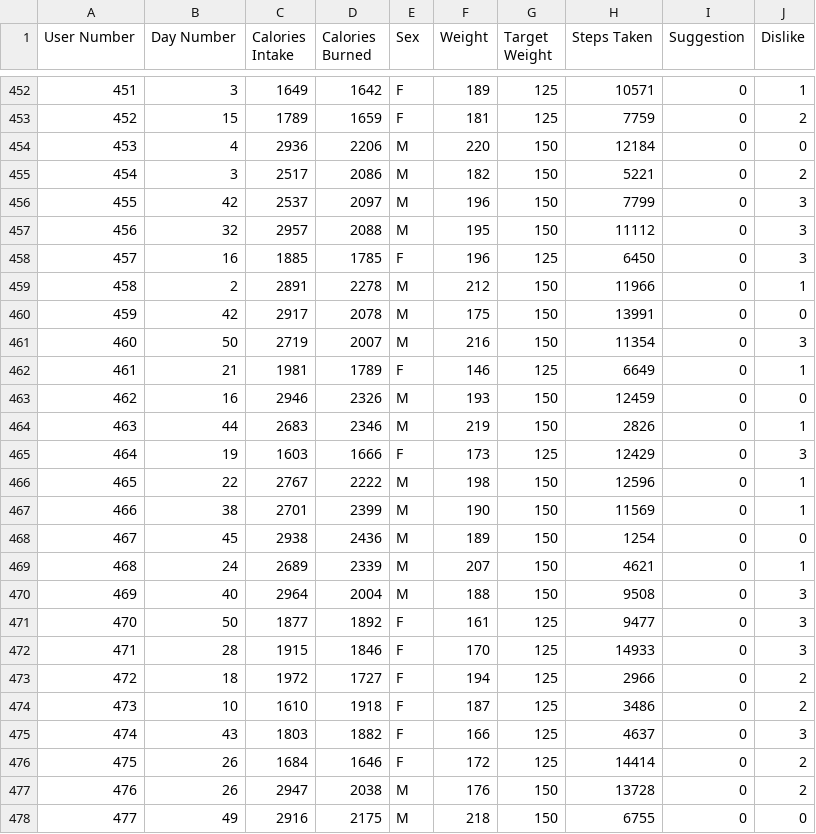
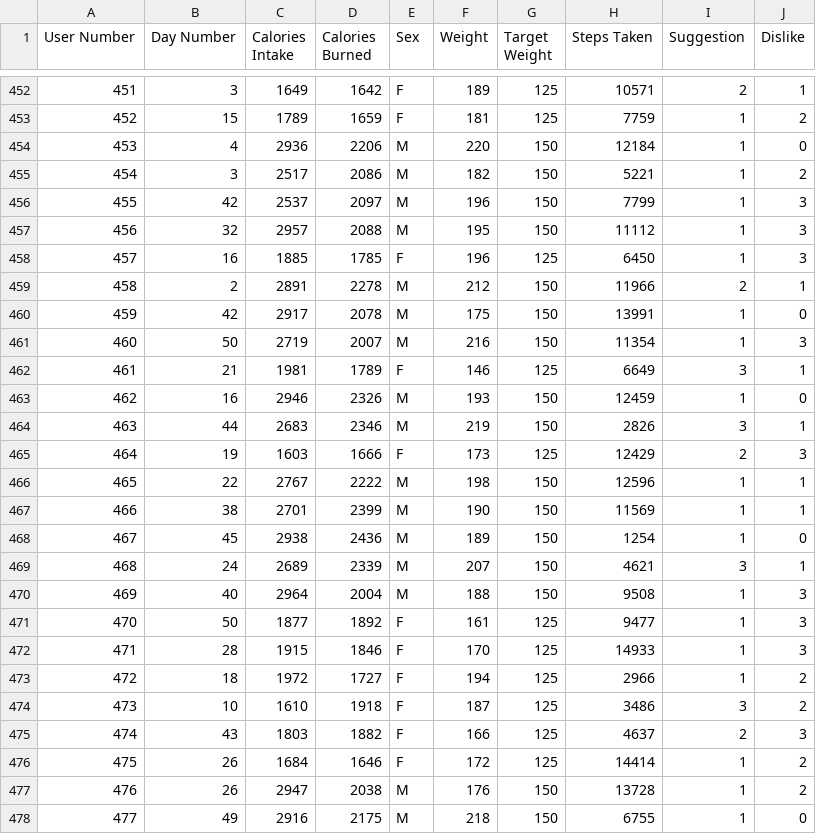
Before and after one commit to rodoggyro/Microsoft-Inspire-Cup-Jr-2024-Portledge, a CSV file: healthData.csv, drawn as a sheet; only a part is shown, gaps mark what is left out; the diff covers the shown part only.

```diff
--- a/healthData.csv
+++ b/healthData.csv
@@ -452,27 +452,27 @@ User Number,Day Number,Calories Intake,Calories Burned,Sex,Weight,Target Weight,
-451,3,1649,1642,F,189,125,10571,0,1
-452,15,1789,1659,F,181,125,7759,0,2
-453,4,2936,2206,M,220,150,12184,0,0
-454,3,2517,2086,M,182,150,5221,0,2
-455,42,2537,2097,M,196,150,7799,0,3
-456,32,2957,2088,M,195,150,11112,0,3
-457,16,1885,1785,F,196,125,6450,0,3
-458,2,2891,2278,M,212,150,11966,0,1
-459,42,2917,2078,M,175,150,13991,0,0
-460,50,2719,2007,M,216,150,11354,0,3
-461,21,1981,1789,F,146,125,6649,0,1
-462,16,2946,2326,M,193,150,12459,0,0
-463,44,2683,2346,M,219,150,2826,0,1
-464,19,1603,1666,F,173,125,12429,0,3
-465,22,2767,2222,M,198,150,12596,0,1
-466,38,2701,2399,M,190,150,11569,0,1
-467,45,2938,2436,M,189,150,1254,0,0
-468,24,2689,2339,M,207,150,4621,0,1
-469,40,2964,2004,M,188,150,9508,0,3
-470,50,1877,1892,F,161,125,9477,0,3
-471,28,1915,1846,F,170,125,14933,0,3
-472,18,1972,1727,F,194,125,2966,0,2
-473,10,1610,1918,F,187,125,3486,0,2
-474,43,1803,1882,F,166,125,4637,0,3
-475,26,1684,1646,F,172,125,14414,0,2
-476,26,2947,2038,M,176,150,13728,0,2
-477,49,2916,2175,M,218,150,6755,0,0
+451,3,1649,1642,F,189,125,10571,2,1
+452,15,1789,1659,F,181,125,7759,1,2
+453,4,2936,2206,M,220,150,12184,1,0
+454,3,2517,2086,M,182,150,5221,1,2
+455,42,2537,2097,M,196,150,7799,1,3
+456,32,2957,2088,M,195,150,11112,1,3
+457,16,1885,1785,F,196,125,6450,1,3
+458,2,2891,2278,M,212,150,11966,2,1
+459,42,2917,2078,M,175,150,13991,1,0
+460,50,2719,2007,M,216,150,11354,1,3
+461,21,1981,1789,F,146,125,6649,3,1
+462,16,2946,2326,M,193,150,12459,1,0
+463,44,2683,2346,M,219,150,2826,3,1
+464,19,1603,1666,F,173,125,12429,2,3
+465,22,2767,2222,M,198,150,12596,1,1
+466,38,2701,2399,M,190,150,11569,1,1
+467,45,2938,2436,M,189,150,1254,1,0
+468,24,2689,2339,M,207,150,4621,3,1
+469,40,2964,2004,M,188,150,9508,1,3
+470,50,1877,1892,F,161,125,9477,1,3
+471,28,1915,1846,F,170,125,14933,1,3
+472,18,1972,1727,F,194,125,2966,1,2
+473,10,1610,1918,F,187,125,3486,3,2
+474,43,1803,1882,F,166,125,4637,2,3
+475,26,1684,1646,F,172,125,14414,1,2
+476,26,2947,2038,M,176,150,13728,1,2
+477,49,2916,2175,M,218,150,6755,1,0
```
Also changed, not shown: 47 edited cells elsewhere in this file.
